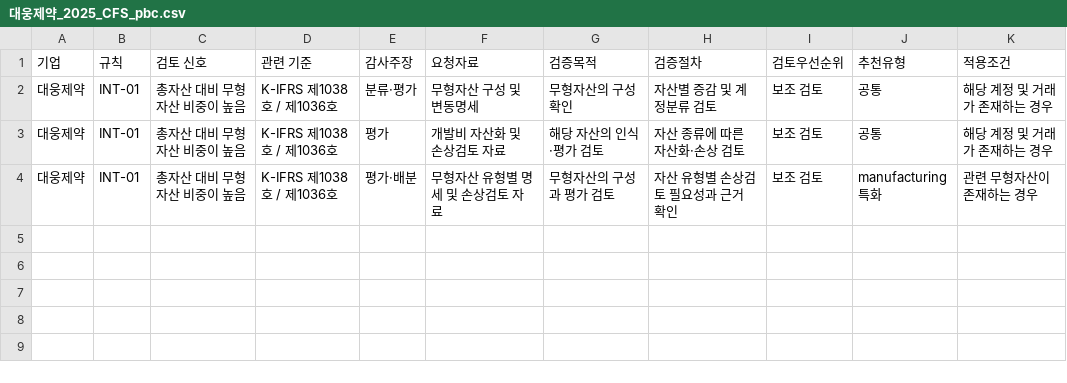
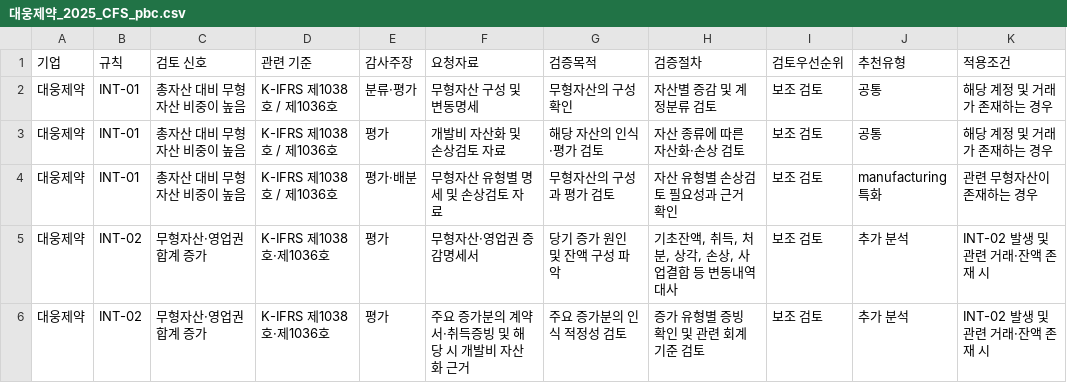
Before and after one commit to Sunjin10/BioAuditAnalyzer-2.1, a CSV file: outputs/대웅제약_2025_CFS_pbc.csv, drawn as a sheet; the diff names each change by its address in the sheet, - before the commit and + after, or states it on an @@ line.

```diff
--- a/outputs/대웅제약_2025_CFS_pbc.csv
+++ b/outputs/대웅제약_2025_CFS_pbc.csv
+row 5: 대웅제약 | INT-02 | 무형자산·영업권 합계 증가 | K-IFRS 제1038호·제1036호 | 평가 | 무형자산·영업권 증감명세서 | 당기 증가 원인 및 잔액 구성 파악 | 기초잔액, 취득, 처분, 상각, 손상, 사업결합 등 변동내역 대사 | 보조 검토 | 추가 분석 | INT-02 발생 및 관련 거래·잔액 존재 시
+row 6: 대웅제약 | INT-02 | 무형자산·영업권 합계 증가 | K-IFRS 제1038호·제1036호 | 평가 | 주요 증가분의 계약서·취득증빙 및 해당 시 개발비 자산화 근거 | 주요 증가분의 인식 적정성 검토 | 증가 유형별 증빙 확인 및 관련 회계기준 검토 | 보조 검토 | 추가 분석 | INT-02 발생 및 관련 거래·잔액 존재 시
```
Also changed, not shown: outputs/대웅제약_2025_CFS_risk.csv, outputs/유한양행_2025_CFS_pbc.csv, 5 other files.
